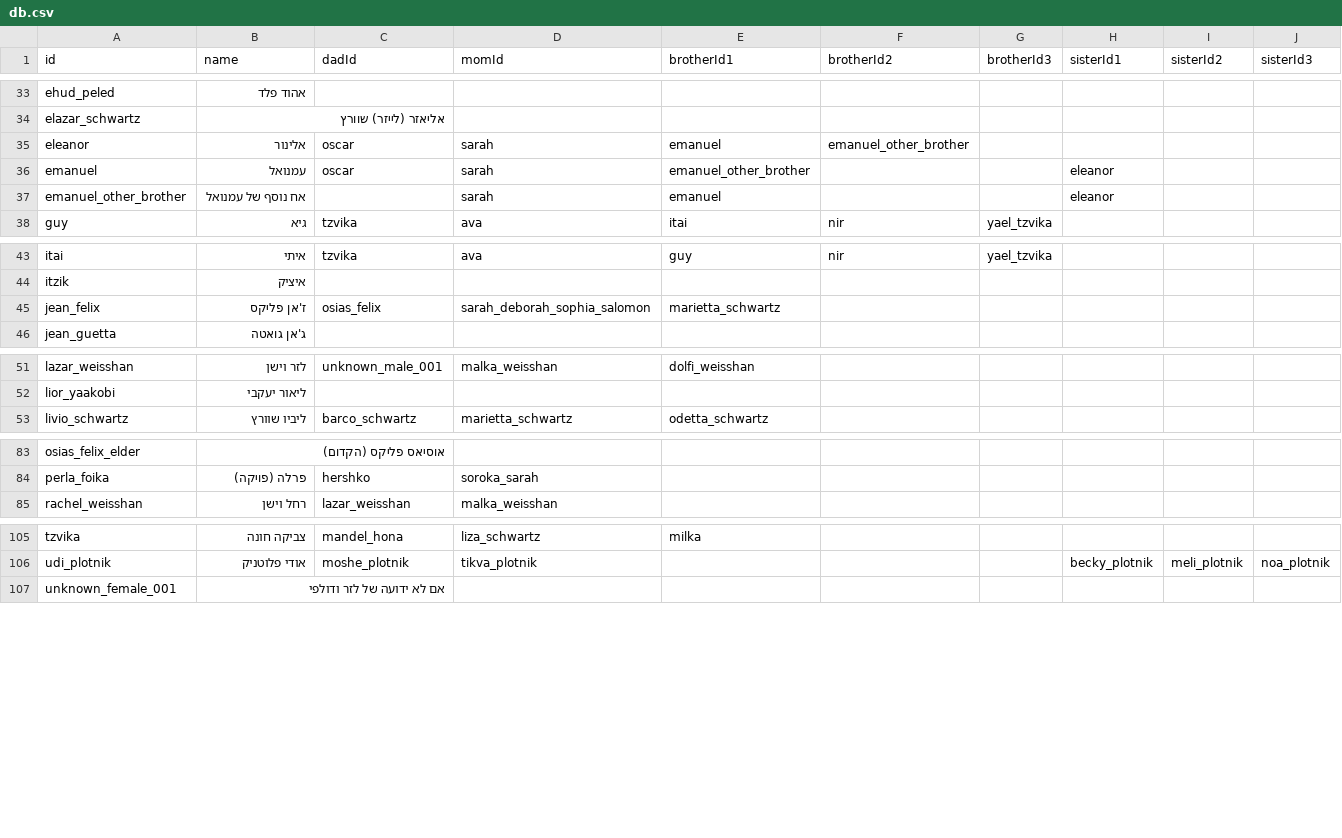
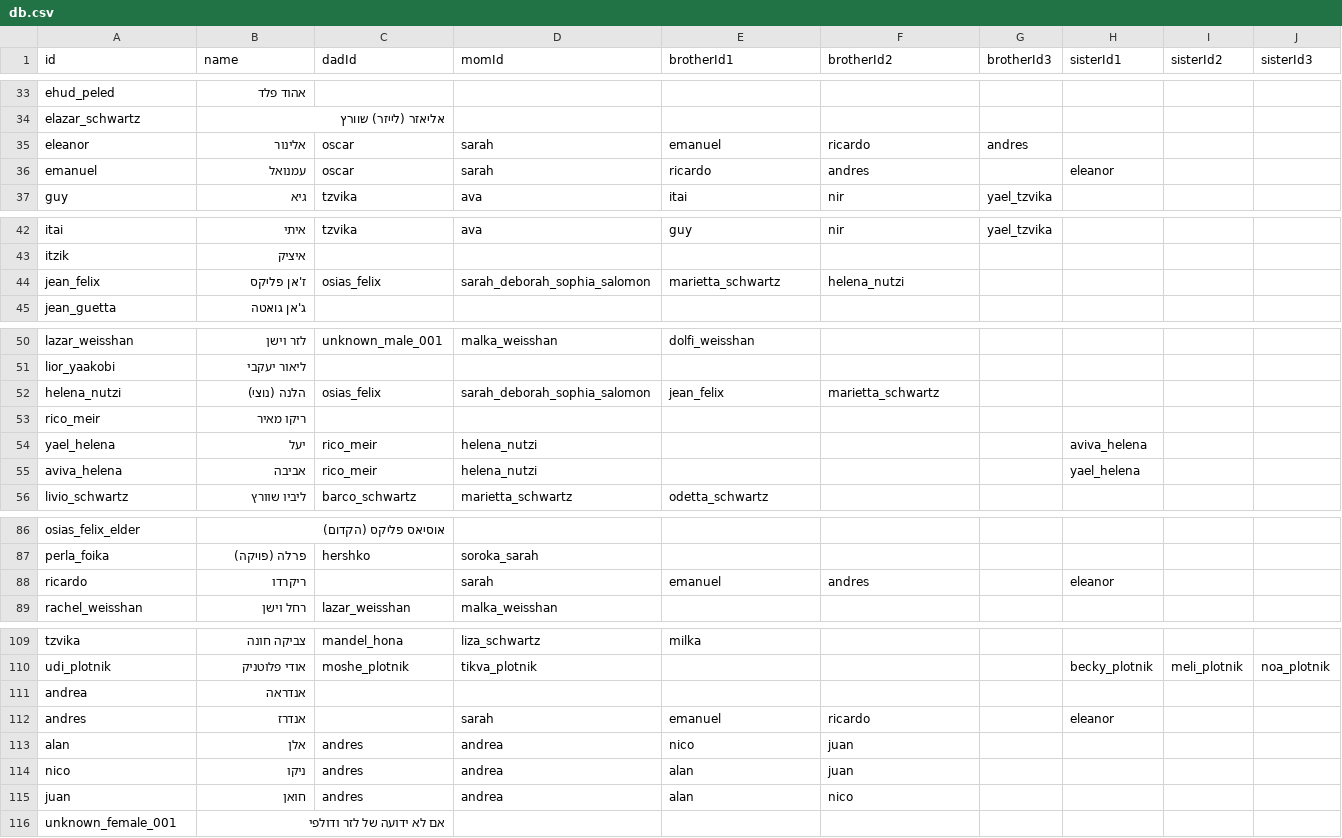
Before and after one commit to danielschwartz85/ancestree, a CSV file: db.csv, drawn as a sheet; only a part is shown, gaps mark what is left out; the diff covers the shown part only.

Commit message:
update family relationships in db.csv and adjust family tree navigation in index.html for Emanuel and related branches

```diff
--- a/db.csv
+++ b/db.csv
@@ -34,5 +34,4 @@ ehud_peled,אהוד פלד,,,,,,,,
 elazar_schwartz,אליאזר (לייזר) שוורץ,,,,,,,,
-eleanor,אלינור,oscar,sarah,emanuel,emanuel_other_brother,,,,
-emanuel,עמנואל,oscar,sarah,emanuel_other_brother,,,eleanor,,
-emanuel_other_brother,אח נוסף של עמנואל,,sarah,emanuel,,,eleanor,,
+eleanor,אלינור,oscar,sarah,emanuel,ricardo,andres,,,
+emanuel,עמנואל,oscar,sarah,ricardo,andres,,eleanor,,
 guy,גיא,tzvika,ava,itai,nir,yael_tzvika,,,
@@ -44,3 +43,3 @@ itai,איתי,tzvika,ava,guy,nir,yael_tzvika,,,
 itzik,איציק,,,,,,,,
-jean_felix,ז'אן פליקס,osias_felix,sarah_deborah_sophia_salomon,marietta_schwartz,,,,,
+jean_felix,ז'אן פליקס,osias_felix,sarah_deborah_sophia_salomon,marietta_schwartz,helena_nutzi,,,,
 jean_guetta,ג'אן גואטה,,,,,,,,
@@ -52,2 +51,6 @@ lazar_weisshan,לזר וישן,unknown_male_001,malka_weisshan,dolfi_weisshan,,,
 lior_yaakobi,ליאור יעקבי,,,,,,,,
+helena_nutzi,הלנה (נוצי),osias_felix,sarah_deborah_sophia_salomon,jean_felix,marietta_schwartz,,,,
+rico_meir,ריקו מאיר,,,,,,,,
+yael_helena,יעל,rico_meir,helena_nutzi,,,,aviva_helena,,
+aviva_helena,אביבה,rico_meir,helena_nutzi,,,,yael_helena,,
 livio_schwartz,ליביו שוורץ,barco_schwartz,marietta_schwartz,odetta_schwartz,,,,,
@@ -84,2 +87,3 @@ osias_felix_elder,אוסיאס פליקס (הקדום),,,,,,,,
 perla_foika,פרלה (פויקה),hershko,soroka_sarah,,,,,,
+ricardo,ריקרדו,,sarah,emanuel,andres,,eleanor,,
 rachel_weisshan,רחל וישן,lazar_weisshan,malka_weisshan,,,,,,
@@ -106,2 +110,7 @@ tzvika,צביקה חונה,mandel_hona,liza_schwartz,milka,,,,,
 udi_plotnik,אודי פלוטניק,moshe_plotnik,tikva_plotnik,,,,becky_plotnik,meli_plotnik,noa_plotnik
+andrea,אנדראה,,,,,,,,
+andres,אנדרז,,sarah,emanuel,ricardo,,eleanor,,
+alan,אלן,andres,andrea,nico,juan,,,,
+nico,ניקו,andres,andrea,alan,juan,,,,
+juan,חואן,andres,andrea,alan,nico,,,,
 unknown_female_001,אם לא ידועה של לזר ודולפי,,,,,,,,
```
Also changed, not shown: 1 edited cell elsewhere in this file, 1 other file.
